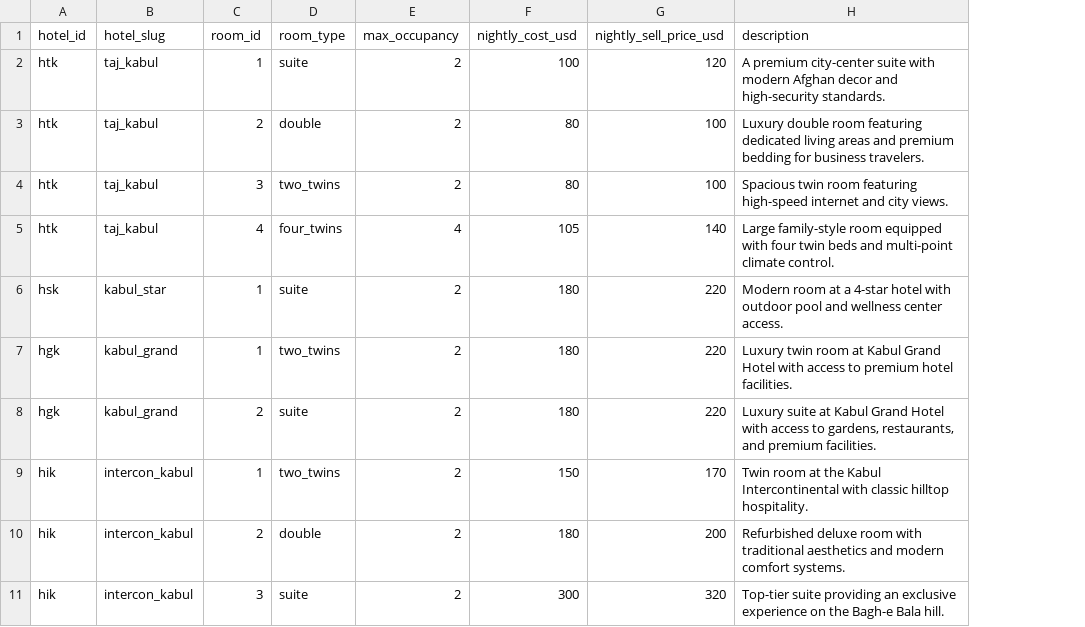
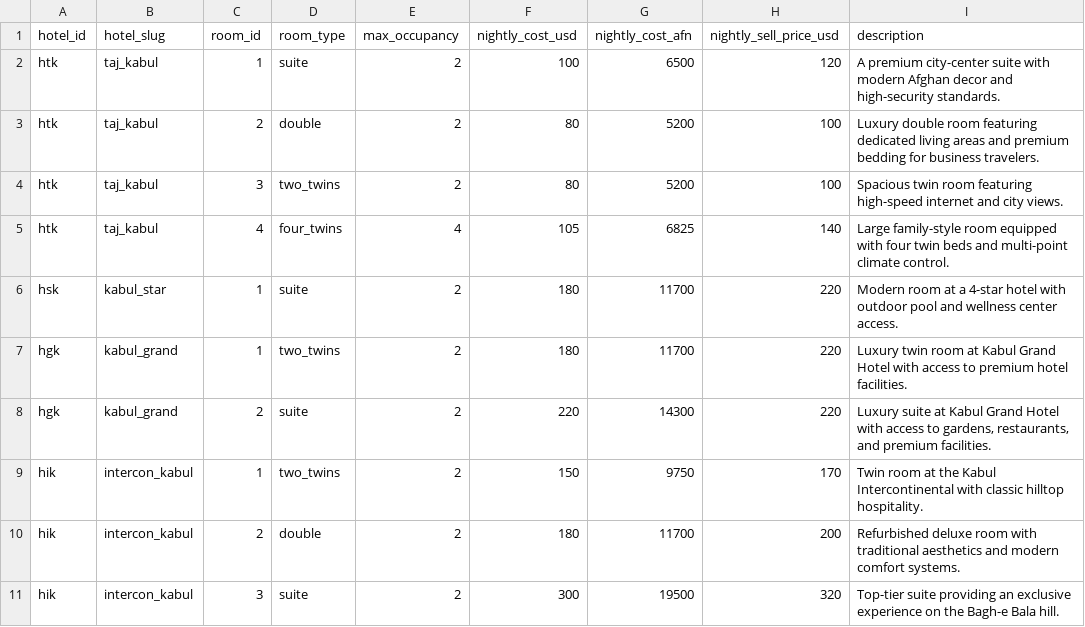
Before and after one commit to james-sidiqi/afghantours-cpanel-final-2026-09-05, a CSV file: data/hotel_rooms.csv, drawn as a sheet; only a part is shown; the diff names each change by its address in the sheet, - before the commit and + after, or states it on an @@ line.

Commit message:
Record 43 confirmed AFN room costs and correct Kabul Grand suite cost

```diff
--- a/data/hotel_rooms.csv
+++ b/data/hotel_rooms.csv
+column G (nightly_cost_afn), rows 2-11: 6500 | 5200 | 5200 | 6825 | 11700 | 11700 | 14300 | 9750 | 11700 | 19500
-F8 (nightly_cost_usd): 180
+F8 (nightly_cost_usd): 220
```
